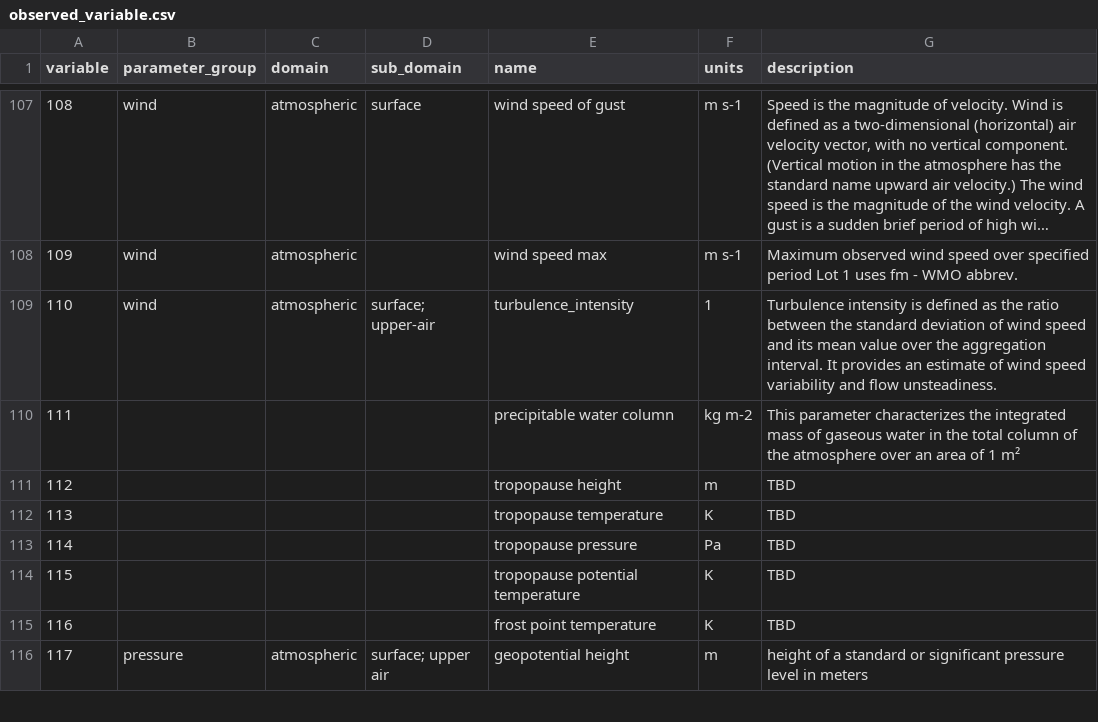
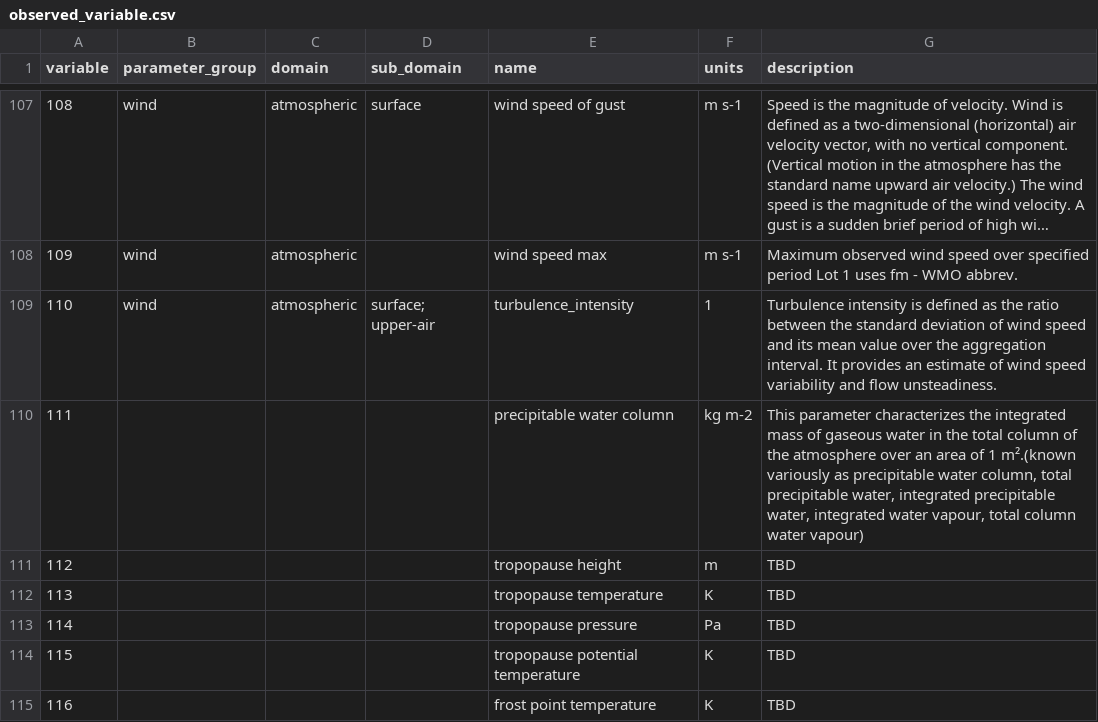
Before and after one commit to ecmwf-projects/cdm-obs, a CSV file: tables/observed_variable.csv, drawn as a sheet; only a part is shown, gaps mark what is left out; the shorter side is filled out with more unchanged rows; long unchanged cells end in ….

Commit message:
Update units and observed variable tables for issues 25 and 26

```diff
--- a/tables/observed_variable.csv
+++ b/tables/observed_variable.csv
@@ -109,3 +109,3 @@ variable,parameter_group,domain,sub_domain,name,units,description
 110, wind, atmospheric, surface; upper-air, turbulence_intensity,1, Turbulence intensity is defined as the ratio between the standard deviation of wind speed and its mean value over the aggregation interval. It provides an estimate of wind speed variability and flow unsteadiness.
-111,,,,precipitable water column,kg m-2,This parameter characterizes the integrated mass of gaseous water in the total column of the atmosphere over an area of 1 m²
+111,,,,precipitable water column,kg m-2,"This parameter characterizes the integrated mass of gaseous water in the total column of the atmosphere over an area of 1 m².(known variously as precipitable water column, total precipitable water, integrated precipitable water, integrated water vapour, total column water vapour) "
 112,,,,tropopause height,m,TBD
```
